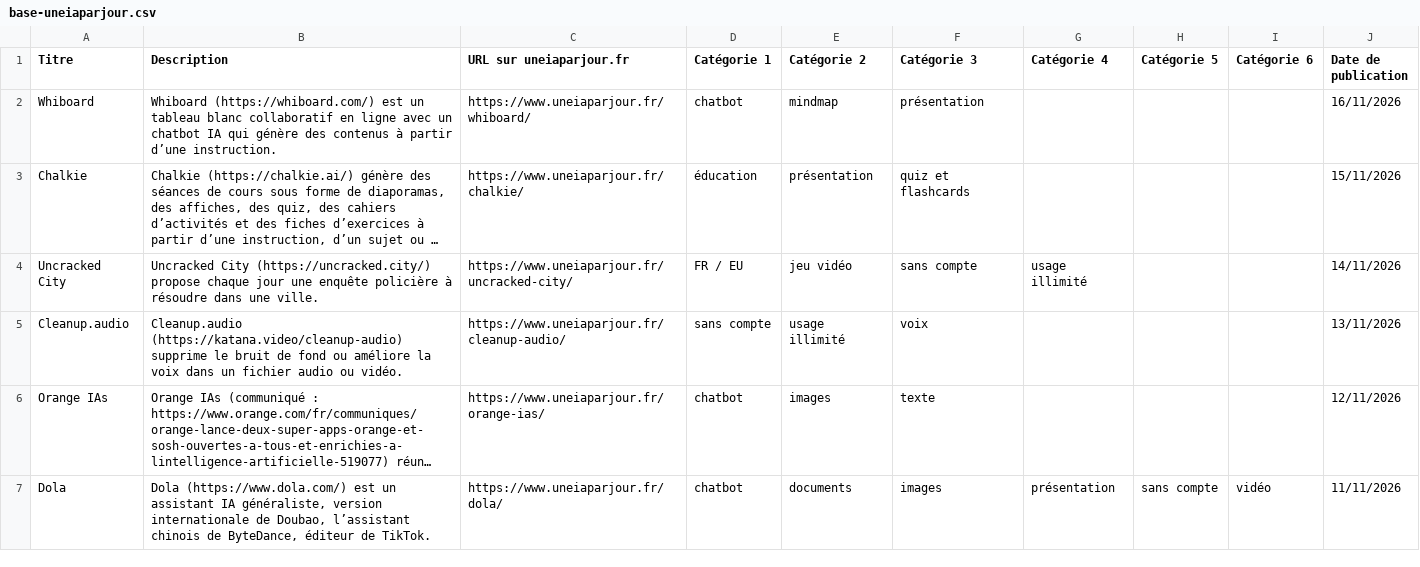
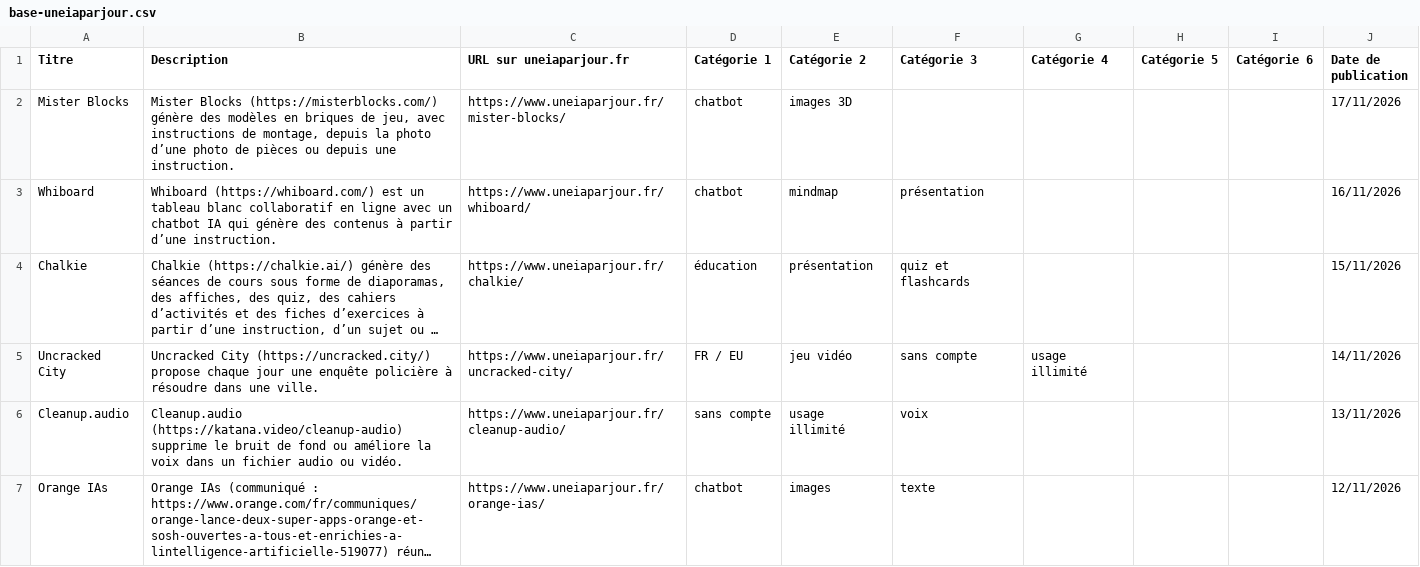
Before and after one commit to uneIAparjour/base, a CSV file: base-uneiaparjour.csv, drawn as a sheet; only a part is shown; the shorter side is filled out with more unchanged rows; long unchanged cells end in …; the diff names each change by its address in the sheet, - before the commit and + after, or states it on an @@ line.

```diff
--- a/base-uneiaparjour.csv
+++ b/base-uneiaparjour.csv
+row 2: Mister Blocks | Mister Blocks (https://misterblocks.com/) génère des modèles en briques de jeu, avec instructions de montage, depuis la photo d’une photo de pièces ou depuis une instruction. | https://www.uneiaparjour.fr/mister-blocks/ | chatbot | images 3D |  |  |  |  | 17/11/2026
```
Also changed, not shown: 3 other files.
